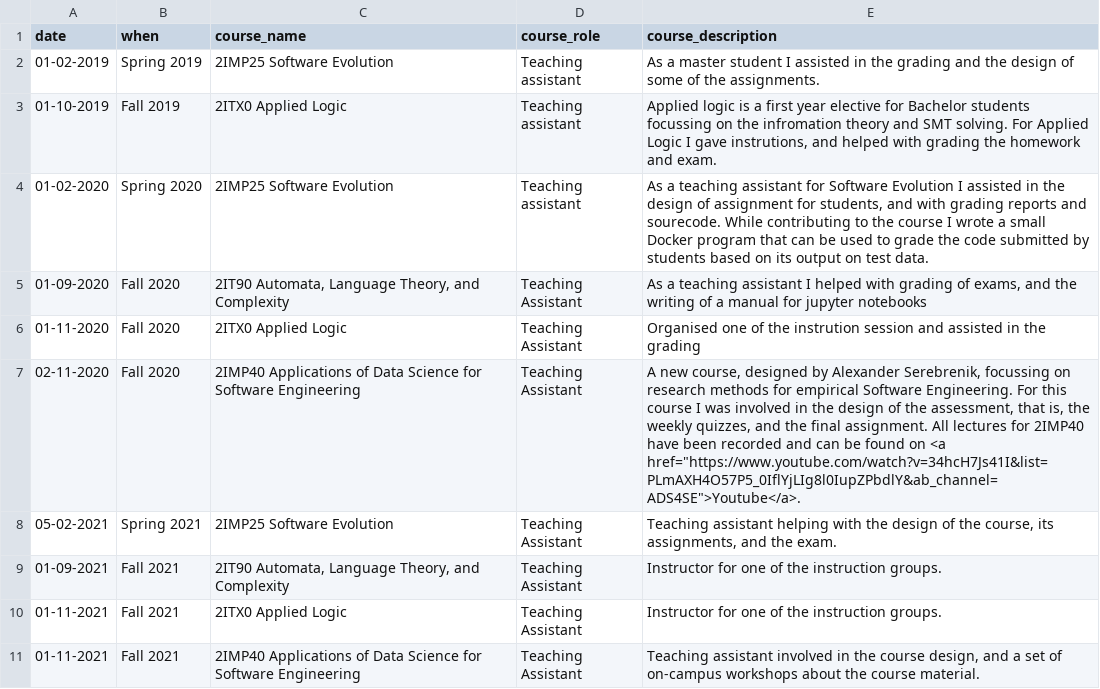
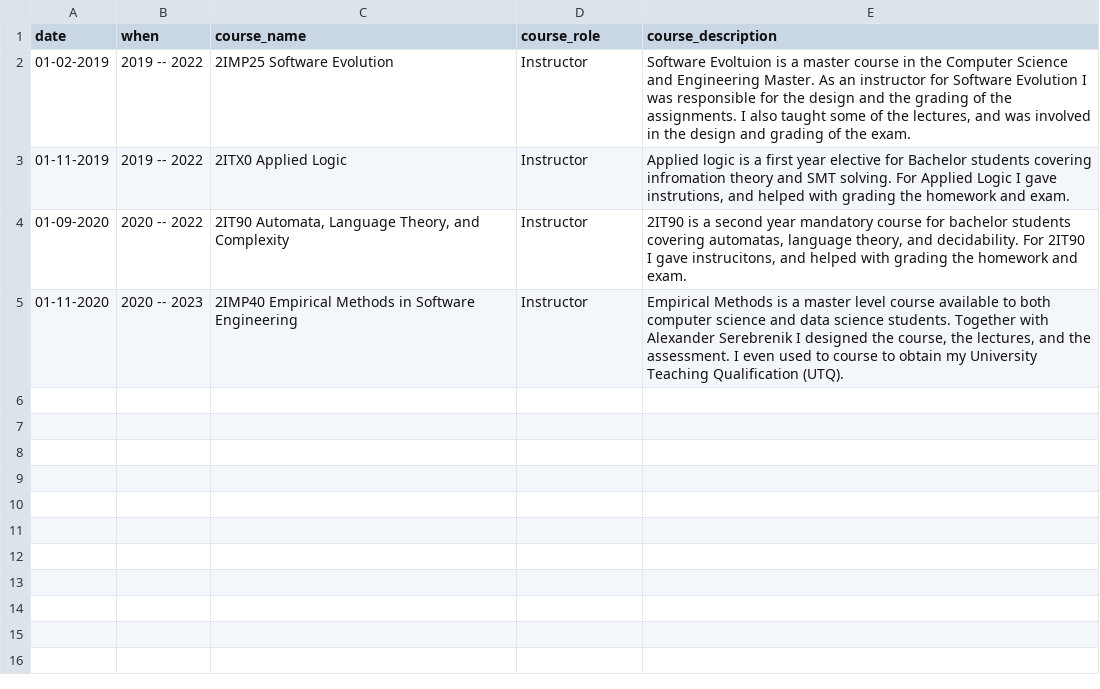
Before and after one commit to TheDutchDevil/personal_site, a CSV file: markdown_generator/teaching/teaching.csv, drawn as a sheet.

Commit message:
update teaching

```diff
--- a/markdown_generator/teaching/teaching.csv
+++ b/markdown_generator/teaching/teaching.csv
@@ -1,11 +1,5 @@
 date,when,course_name,course_role,course_description
-01-02-2019,Spring 2019,2IMP25 Software Evolution,Teaching assistant,"As a master student I assisted in the grading and the design of some of the assignments."
-01-10-2019,Fall 2019,2ITX0 Applied Logic,Teaching assistant,"Applied logic is a first year elective for Bachelor students focussing on the infromation theory and SMT solving. For Applied Logic I gave instrutions, and helped with grading the homework and exam."
-01-02-2020,Spring 2020,2IMP25 Software Evolution,Teaching assistant,"As a teaching assistant for Software Evolution I assisted in the design of assignment for students, and with grading reports and sourecode. While contributing to the course I wrote a small Docker program that can be used to grade the code submitted by students based on its output on test data."
-01-09-2020,Fall 2020,"2IT90 Automata, Language Theory, and Complexity",Teaching Assistant,"As a teaching assistant I helped with grading of exams, and the writing of a manual for jupyter notebooks"
-01-11-2020,Fall 2020,2ITX0 Applied Logic,Teaching Assistant,"Organised one of the instrution session and assisted in the grading"
-02-11-2020,Fall 2020,2IMP40 Applications of Data Science for Software Engineering, Teaching Assistant,"A new course, designed by Alexander Serebrenik, focussing on research methods for empirical Software Engineering. For this course I was involved in the design of the assessment, that is, the weekly quizzes, and the final assignment. All lectures for 2IMP40 have been recorded and can be found on <a href=""https://www.youtube.com/watch?v=34hcH7Js41I&list=PLmAXH4O57P5_0IflYjLIg8l0IupZPbdlY&ab_channel=ADS4SE"">Youtube</a>."
-05-02-2021,Spring 2021,2IMP25 Software Evolution,Teaching Assistant,"Teaching  assistant helping with the design of the course, its assignments, and the exam."
-01-09-2021,Fall 2021,"2IT90 Automata, Language Theory, and Complexity",Teaching Assistant,"Instructor for one of the instruction groups."
-01-11-2021,Fall 2021,2ITX0 Applied Logic,Teaching Assistant,"Instructor for one of the instruction groups."
-01-11-2021,Fall 2021,2IMP40 Applications of Data Science for Software Engineering, Teaching Assistant,"Teaching assistant involved in the course design, and a set of on-campus workshops about the course material."
+01-02-2019,2019 -- 2022,2IMP25 Software Evolution,Instructor,"Software Evoltuion is a master course in the Computer Science and Engineering Master. As an instructor for Software Evolution I was responsible for the design and the grading of the assignments. I also taught some of the lectures, and was involved in the design and grading of the exam."
+01-11-2019,2019 -- 2022,2ITX0 Applied Logic,Instructor,"Applied logic is a first year elective for Bachelor students covering infromation theory and SMT solving. For Applied Logic I gave instrutions, and helped with grading the homework and exam."
+01-09-2020,2020 -- 2022,"2IT90 Automata, Language Theory, and Complexity",Instructor,"2IT90 is a second year mandatory course for bachelor students covering automatas, language theory, and decidability. For 2IT90 I gave instrucitons, and helped with grading the homework and exam."
+01-11-2020,2020 -- 2023,2IMP40 Empirical Methods in Software Engineering,Instructor,"Empirical Methods is a master level course available to both computer science and data science students. Together with Alexander Serebrenik I designed the course, the lectures, and the assessment. I even used to course to obtain my University Teaching Qualification (UTQ)."
```
Also changed, not shown: 12 other files.
